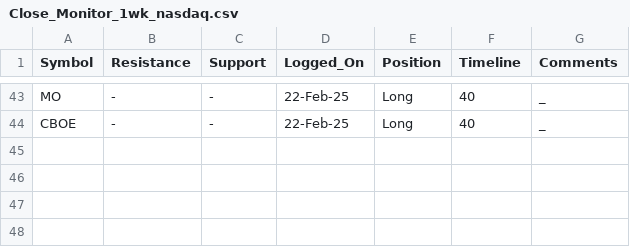
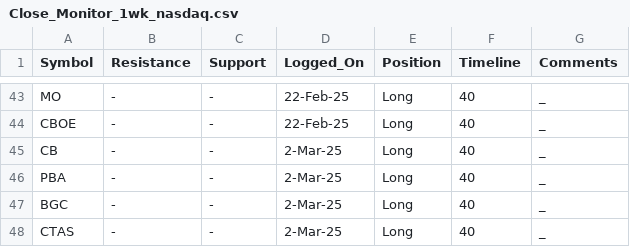
Before and after one commit to vishaln90/public_rep, a CSV file: Close_Monitor_1wk_nasdaq.csv, drawn as a sheet; only a part is shown, gaps mark what is left out; the diff names each change by its address in the sheet, - before the commit and + after, or states it on an @@ line.

Commit message:
Update Close_Monitor_1wk_nasdaq.csv

```diff
--- a/Close_Monitor_1wk_nasdaq.csv
+++ b/Close_Monitor_1wk_nasdaq.csv
+row 45: CB | - | - | 2-Mar-25 | Long | 40 | _
+row 46: PBA | - | - | 2-Mar-25 | Long | 40 | _
+row 47: BGC | - | - | 2-Mar-25 | Long | 40 | _
+row 48: CTAS | - | - | 2-Mar-25 | Long | 40 | _
```
